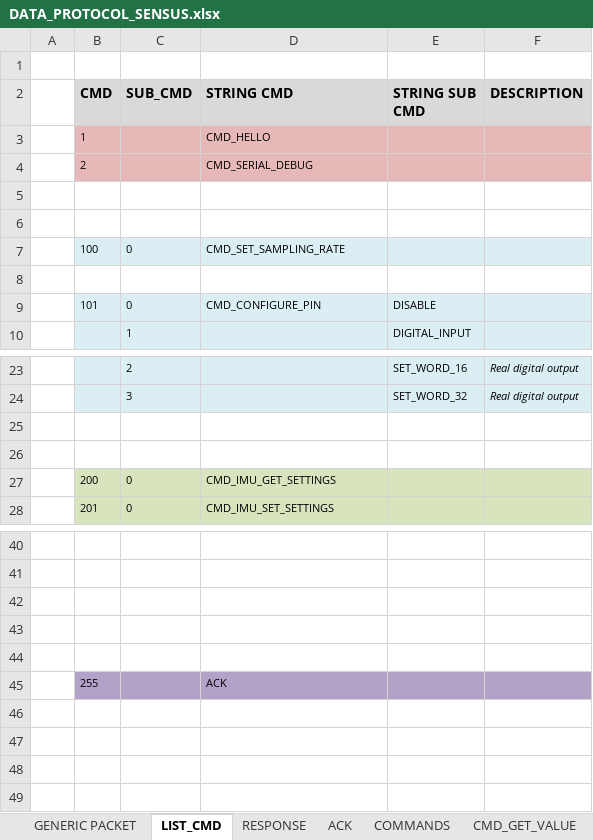
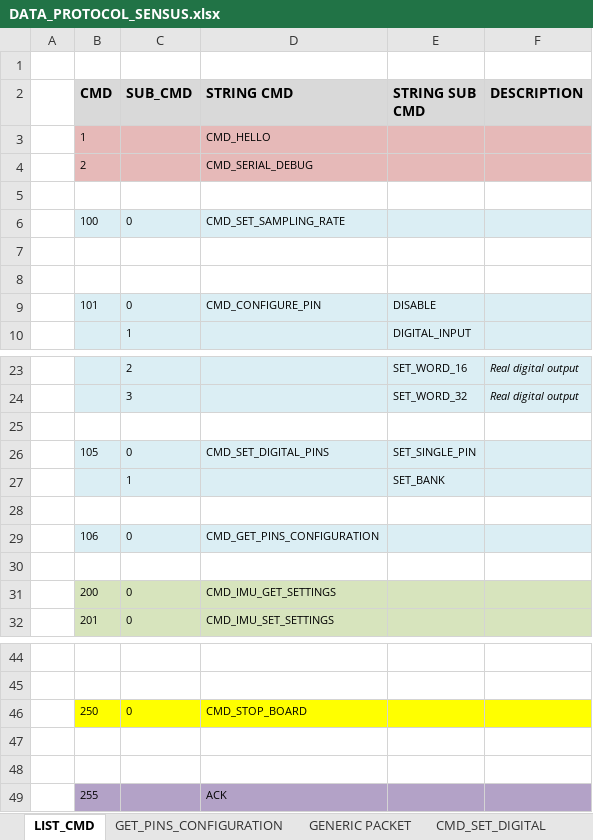
Before and after one commit to elk-audio/sensei, an Excel workbook: doc/DATA_PROTOCOL_SENSUS.xlsx, sheet LIST_CMD, drawn as a sheet; only a part is shown, gaps mark what is left out; values as stored, in another font and other column widths than the file's, no borders; addresses are those after the commit; the diff names each change by its address in the sheet, - before the commit and + after, or states it on an @@ line.

```diff
--- a/doc/DATA_PROTOCOL_SENSUS.xlsx (sheet LIST_CMD)
+++ b/doc/DATA_PROTOCOL_SENSUS.xlsx (sheet LIST_CMD)
+sheet tab: GET_PINS_CONFIGURATION
+sheet tab: CMD_SET_DIGITAL
@@ sheet tab order changed: LIST_CMD | GET_PINS_CONFIGURATION | GENERIC PACKET | CMD_SET_DIGITAL @@
@@ row 7 moved to row 6: 100 @@
+row 26:  | 105 | 0 | CMD_SET_DIGITAL_PINS | SET_SINGLE_PIN
+row 27:  |  | 1 |  | SET_BANK
+row 28: (empty)
+row 29:  | 106 | 0 | CMD_GET_PINS_CONFIGURATION
-row 46: (empty)
+row 46:  | 250 | 0 | CMD_STOP_BOARD
-B46:F46 fill: none
+B46:F46 fill: #FFFF00
```
Also changed, not shown: sheet GENERIC PACKET, sheet CONFIGURE_PIN, sheet CMD_GET_VALUE.
